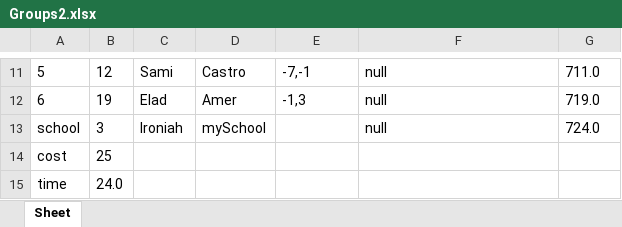
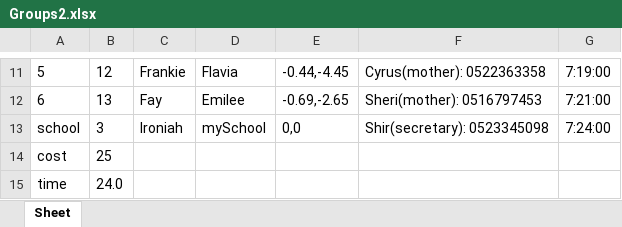
Before and after one commit to omribraymok/DailyTransportation, an Excel workbook: Groups2.xlsx, sheet Sheet, drawn as a sheet; only a part is shown, gaps mark what is left out; values as stored, in another font and other column widths than the file's, no borders; the diff covers the shown part only; the diff names each change by its address in the sheet, - before the commit and + after, or states it on an @@ line.

```diff
--- a/Groups2.xlsx (sheet Sheet)
+++ b/Groups2.xlsx (sheet Sheet)
-C11: Sami
+C11: Frankie
-D11: Castro
+D11: Flavia
-E11: -7,-1
+E11: -0.44,-4.45
-F11: null
+F11: Cyrus(mother): 0522363358
-G11: 711.0
+G11: 7:19:00
-B12: 19
+B12: 13
-C12: Elad
+C12: Fay
-D12: Amer
+D12: Emilee
-E12: -1,3
+E12: -0.69,-2.65
-F12: null
+F12: Sheri(mother): 0516797453
-G12: 719.0
+G12: 7:21:00
-E13: (empty)
+E13: 0,0
-F13: null
+F13: Shir(secretary): 0523345098
-G13: 724.0
+G13: 7:24:00
```
Also changed, not shown: 31 edited cells elsewhere in this sheet, Groups0.xlsx, Groups1.xlsx, 10 other files.
